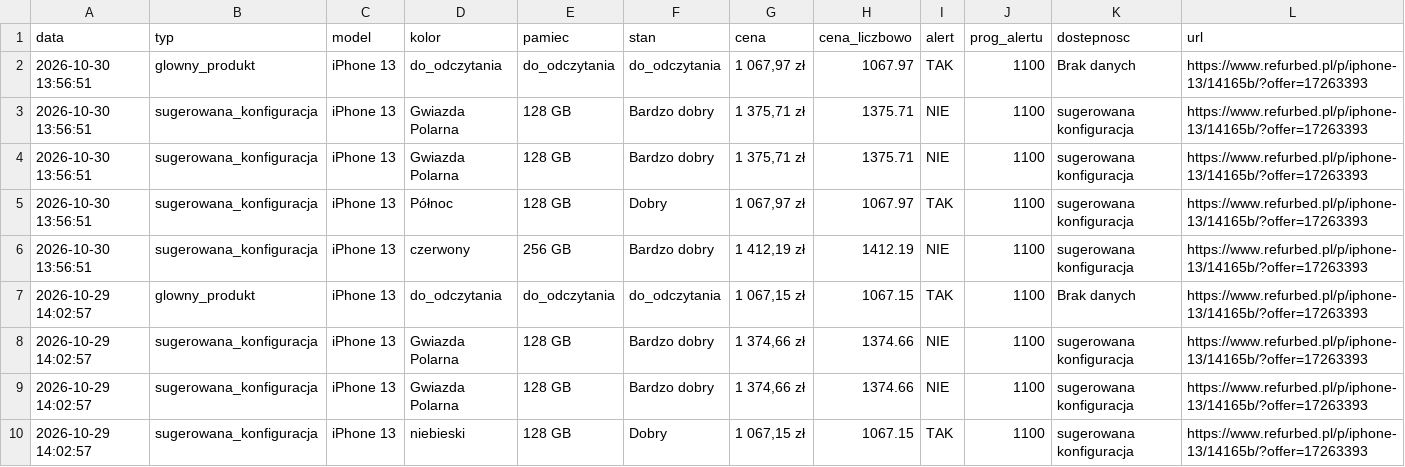
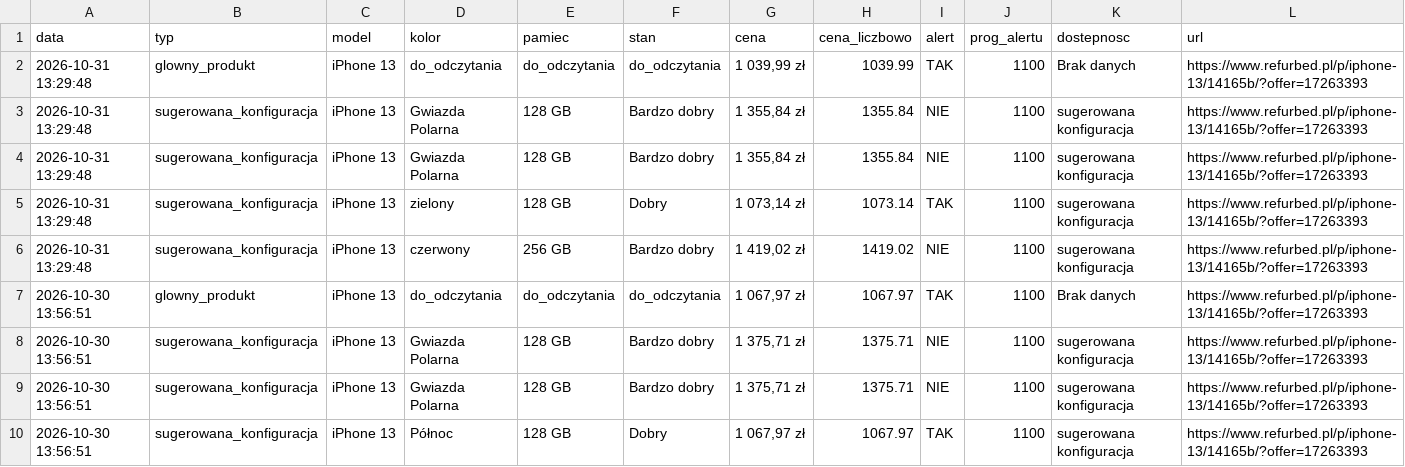
Before and after one commit to Mateo5789/pricemonitor, a CSV file: refurbed_prices.csv, drawn as a sheet; only a part is shown; the shorter side is filled out with more unchanged rows.

```diff
--- a/refurbed_prices.csv
+++ b/refurbed_prices.csv
@@ -1,2 +1,7 @@
 data,typ,model,kolor,pamiec,stan,cena,cena_liczbowo,alert,prog_alertu,dostepnosc,url
+2026-10-31 13:29:48,glowny_produkt,iPhone 13,do_odczytania,do_odczytania,do_odczytania,"1 039,99 zł",1039.99,TAK,1100,Brak danych,https://www.refurbed.pl/p/iphone-13/14165b/?offer=17263393
+2026-10-31 13:29:48,sugerowana_konfiguracja,iPhone 13,Gwiazda Polarna,128 GB,Bardzo dobry,"1 355,84 zł",1355.84,NIE,1100,sugerowana konfiguracja,https://www.refurbed.pl/p/iphone-13/14165b/?offer=17263393
+2026-10-31 13:29:48,sugerowana_konfiguracja,iPhone 13,Gwiazda Polarna,128 GB,Bardzo dobry,"1 355,84 zł",1355.84,NIE,1100,sugerowana konfiguracja,https://www.refurbed.pl/p/iphone-13/14165b/?offer=17263393
+2026-10-31 13:29:48,sugerowana_konfiguracja,iPhone 13,zielony,128 GB,Dobry,"1 073,14 zł",1073.14,TAK,1100,sugerowana konfiguracja,https://www.refurbed.pl/p/iphone-13/14165b/?offer=17263393
+2026-10-31 13:29:48,sugerowana_konfiguracja,iPhone 13,czerwony,256 GB,Bardzo dobry,"1 419,02 zł",1419.02,NIE,1100,sugerowana konfiguracja,https://www.refurbed.pl/p/iphone-13/14165b/?offer=17263393
 2026-10-30 13:56:51,glowny_produkt,iPhone 13,do_odczytania,do_odczytania,do_odczytania,"1 067,97 zł",1067.97,TAK,1100,Brak danych,https://www.refurbed.pl/p/iphone-13/14165b/?offer=17263393
```
